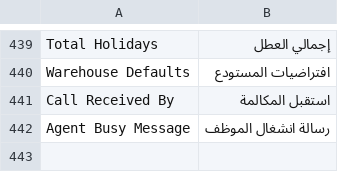
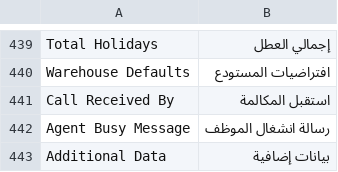
Before and after one commit to yamenzak/OneDesk, a CSV file: onedesk/translations/words/ar.csv, drawn as a sheet; only a part is shown, gaps mark what is left out.

```diff
--- a/onedesk/translations/words/ar.csv
+++ b/onedesk/translations/words/ar.csv
@@ -442 +442,2 @@ Call Received By,استقبل المكالمة,
 Agent Busy Message,رسالة انشغال الموظف,
+Additional Data,بيانات إضافية,
```
Also changed, not shown: onedesk/translations/ar.csv, 20 other files.
